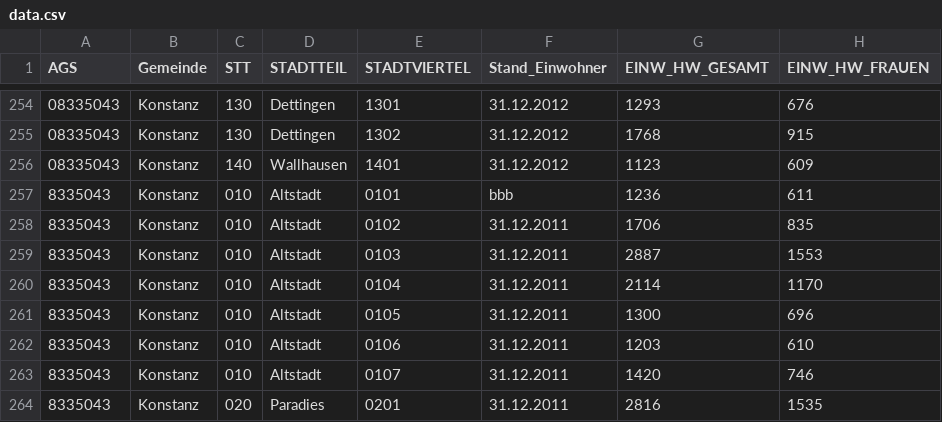
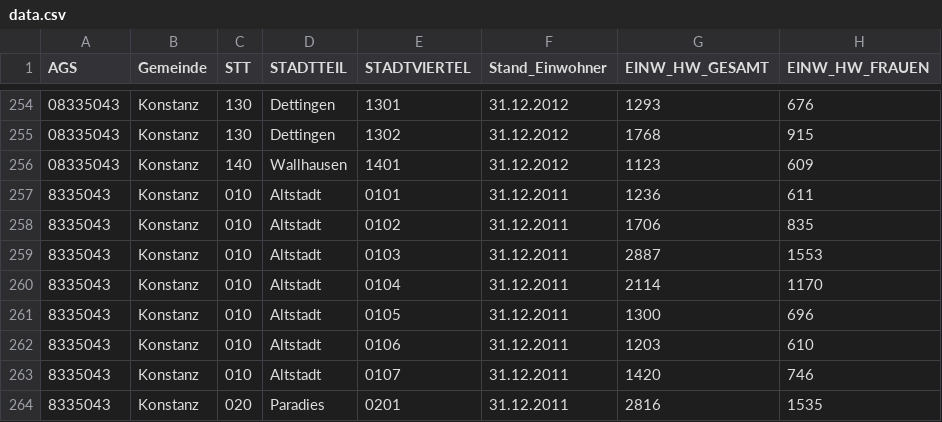
Before and after one commit to edmund-wagner/maphack, a CSV file: data.csv, drawn as a sheet; only a part is shown, gaps mark what is left out; the diff names each change by its address in the sheet, - before the commit and + after, or states it on an @@ line.

Commit message:
Read CSV data by timestamp

```diff
--- a/data.csv
+++ b/data.csv
-F257 (Stand_Einwohner): bbb
+F257 (Stand_Einwohner): 31.12.2011
```
Also changed, not shown: 1 other file.
